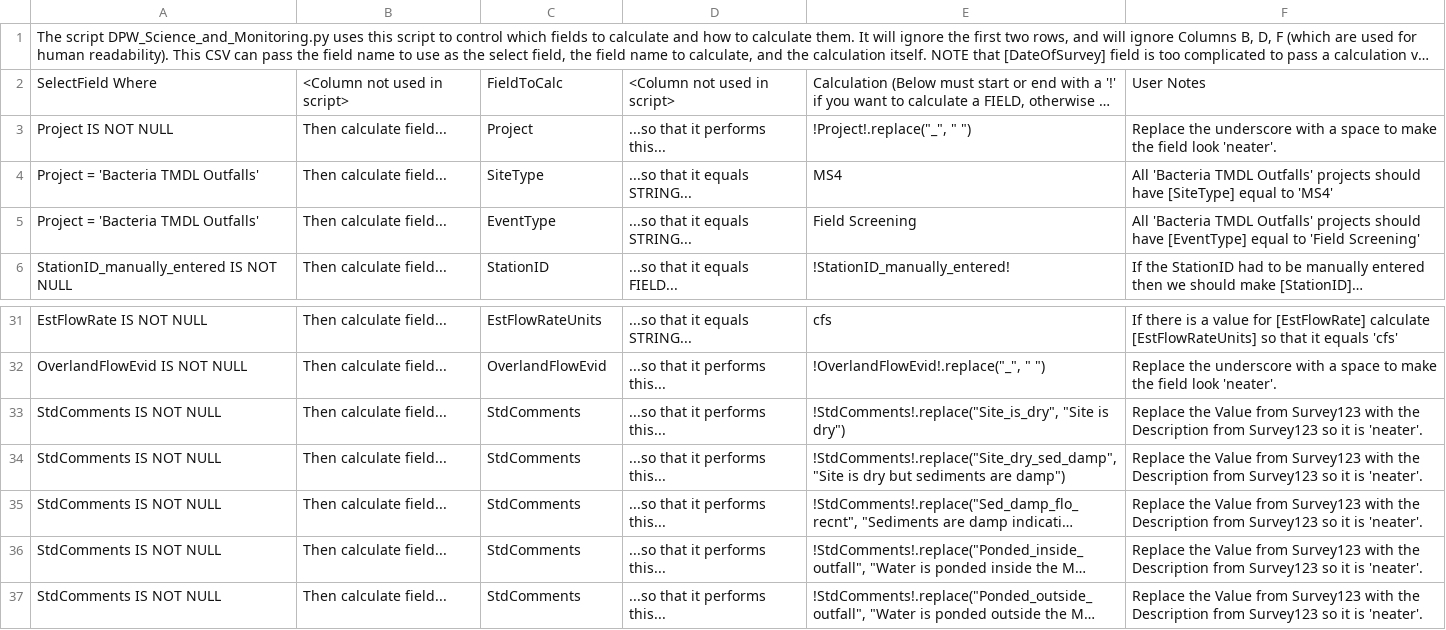
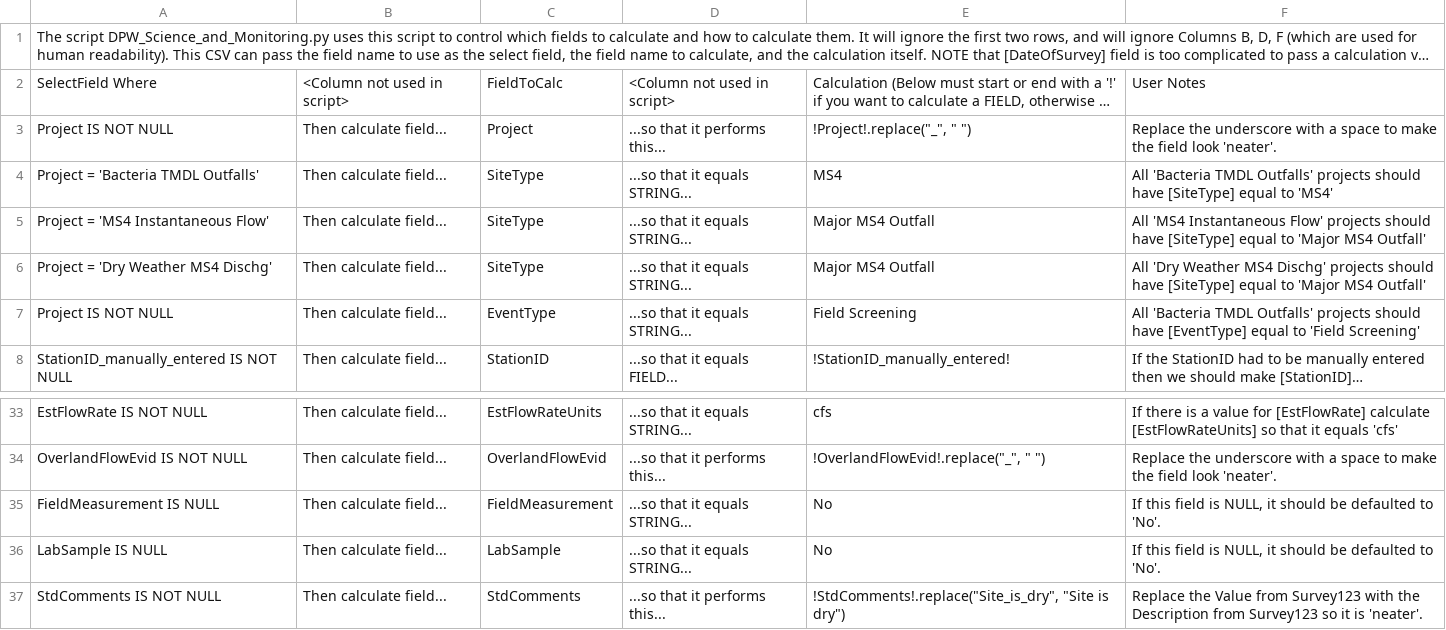
Before and after one commit to MikeDavidG2/dpw-watershed-monitoring, a CSV file: Control_Files/FieldsToCalculate.csv, drawn as a sheet; only a part is shown, gaps mark what is left out; the shorter side is filled out with more unchanged rows; long unchanged cells end in …; addresses are those after the commit; the diff names each change by its address in the sheet, - before the commit and + after, or states it on an @@ line.

Commit message:
updated control files to handle the addition of two new project names in the project field

```diff
--- a/Control_Files/FieldsToCalculate.csv
+++ b/Control_Files/FieldsToCalculate.csv
+row 5: Project = 'MS4 Instantaneous Flow' | Then calculate field... | SiteType | ...so that it equals STRING... | Major MS4 Outfall | All 'MS4 Instantaneous Flow' projects should have [SiteType] equal to 'Major MS4 Outfall'
+row 6: Project = 'Dry Weather MS4 Dischg' | Then calculate field... | SiteType | ...so that it equals STRING... | Major MS4 Outfall | All 'Dry Weather MS4 Dischg' projects should have [SiteType] equal to 'Major MS4 Outfall'
-A7: Project = 'Bacteria TMDL Outfalls'
+A7: Project IS NOT NULL
+row 35: FieldMeasurement IS NULL | Then calculate field... | FieldMeasurement | ...so that it equals STRING... | No | If this field is NULL, it should be defaulted to 'No'.
+row 36: LabSample IS NULL | Then calculate field... | LabSample | ...so that it equals STRING... | No | If this field is NULL, it should be defaulted to 'No'.
```
Also changed, not shown: Control_Files/FieldsToAdd.csv.
